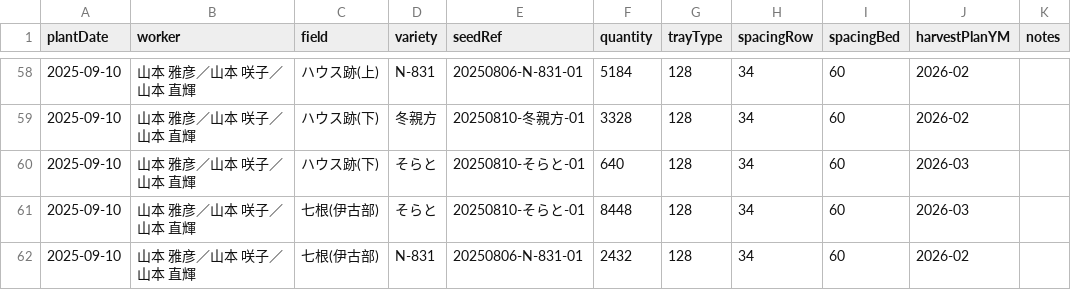
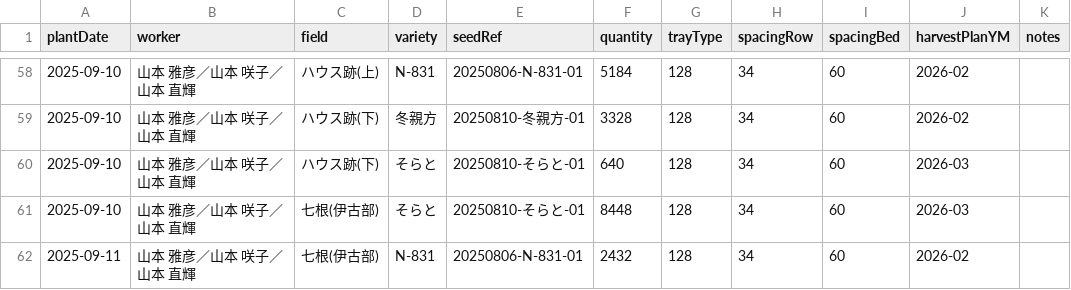
Before and after one commit to yamamoto-to-farm/yamamoto-farm-log, a CSV file: logs/planting/all.csv, drawn as a sheet; only a part is shown, gaps mark what is left out; the diff names each change by its address in the sheet, - before the commit and + after, or states it on an @@ line.

Commit message:
Update date for entry in all.csv

```diff
--- a/logs/planting/all.csv
+++ b/logs/planting/all.csv
-A62 (plantDate): 2025-09-10
+A62 (plantDate): 2025-09-11
```
